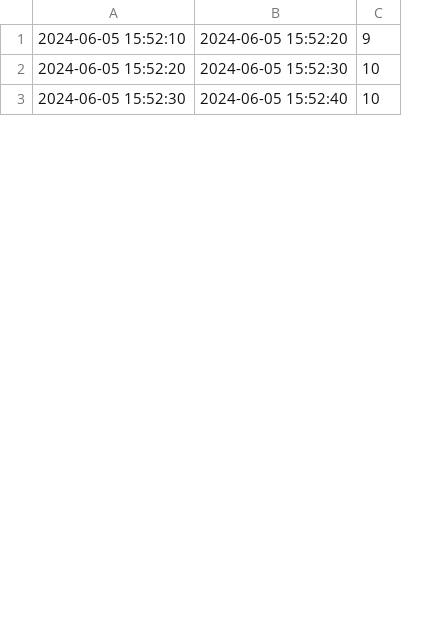
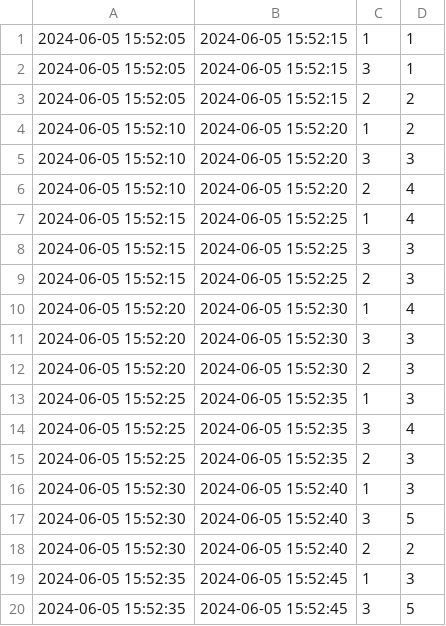
Before and after one commit to paololeidi/RisingWaveQueries, a CSV file: Files/Output/output19.csv, drawn as a sheet; only a part is shown; removed rows and columns are numbered as before the commit, all else as after; the diff covers the shown part only; the diff names each change by its address in the sheet, - before the commit and + after, or states it on an @@ line.

```diff
--- a/Files/Output/output19.csv
+++ b/Files/Output/output19.csv
-column C, rows 1-3: 9 | 10 | 10
+column C, row 4: 1; row 10: 1; row 16: 1
+column D, row 4: 2; row 10: 4; row 16: 3
+row 1: 2024-06-05 15:52:05 | 2024-06-05 15:52:15 | 1 | 1
+row 2: 2024-06-05 15:52:05 | 2024-06-05 15:52:15 | 3 | 1
+row 3: 2024-06-05 15:52:05 | 2024-06-05 15:52:15 | 2 | 2
+row 5: 2024-06-05 15:52:10 | 2024-06-05 15:52:20 | 3 | 3
+row 6: 2024-06-05 15:52:10 | 2024-06-05 15:52:20 | 2 | 4
+row 7: 2024-06-05 15:52:15 | 2024-06-05 15:52:25 | 1 | 4
+row 8: 2024-06-05 15:52:15 | 2024-06-05 15:52:25 | 3 | 3
+row 9: 2024-06-05 15:52:15 | 2024-06-05 15:52:25 | 2 | 3
+row 11: 2024-06-05 15:52:20 | 2024-06-05 15:52:30 | 3 | 3
+row 12: 2024-06-05 15:52:20 | 2024-06-05 15:52:30 | 2 | 3
+row 13: 2024-06-05 15:52:25 | 2024-06-05 15:52:35 | 1 | 3
+row 14: 2024-06-05 15:52:25 | 2024-06-05 15:52:35 | 3 | 4
+row 15: 2024-06-05 15:52:25 | 2024-06-05 15:52:35 | 2 | 3
+row 17: 2024-06-05 15:52:30 | 2024-06-05 15:52:40 | 3 | 5
+row 18: 2024-06-05 15:52:30 | 2024-06-05 15:52:40 | 2 | 2
+row 19: 2024-06-05 15:52:35 | 2024-06-05 15:52:45 | 1 | 3
+row 20: 2024-06-05 15:52:35 | 2024-06-05 15:52:45 | 3 | 5
```
Also changed, not shown: 15 added rows elsewhere in this file, Files/Output/output11.csv, Files/Output/output14.csv, 20 other files.
